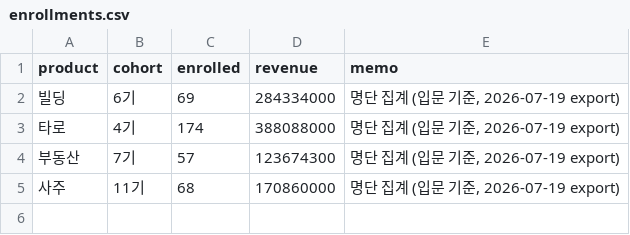
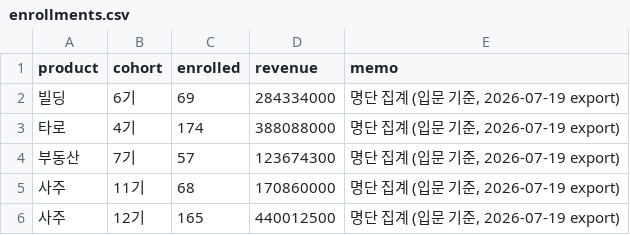
Before and after one commit to QB-CHOI/QB-CHOI-gp-funnel-v2, a CSV file: data/enrollments.csv, drawn as a sheet; the diff names each change by its address in the sheet, - before the commit and + after, or states it on an @@ line.

Commit message:
유료 등록 저장: 사주 12기 — 165명

```diff
--- a/data/enrollments.csv
+++ b/data/enrollments.csv
+row 6: 사주 | 12기 | 165 | 440012500 | 명단 집계 (입문 기준, 2026-07-19 export)
```
